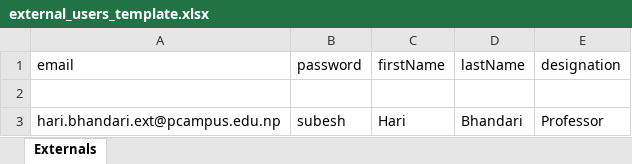
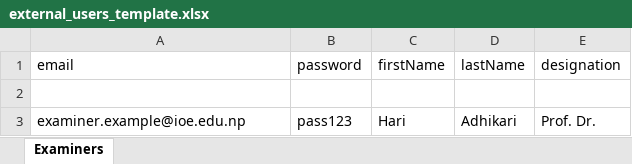
Before and after one commit to subeshyadav3/project-thesis_MIS, an Excel workbook: backend/excel-templates/external_users_template.xlsx, sheet Examiners, drawn as a sheet; values as stored, in another font and other column widths than the file's, no borders; removed rows and columns are numbered as before the commit, all else as after; the diff names each change by its address in the sheet, - before the commit and + after, or states it on an @@ line.

```diff
--- a/backend/excel-templates/external_users_template.xlsx (sheet Examiners)
+++ b/backend/excel-templates/external_users_template.xlsx (sheet Examiners)
-sheet tab: Externals
+sheet tab: Examiners
-row 3: hari.bhandari.ext@pcampus.edu.np | subesh | Hari | Bhandari | Professor
+row 3: examiner.example@ioe.edu.np | pass123 | Hari | Adhikari | Prof. Dr.
```
Also changed, not shown: backend/excel-templates/bachelor_upload_template.xlsx, backend/excel-templates/master_upload_template.xlsx, 51 other files.
